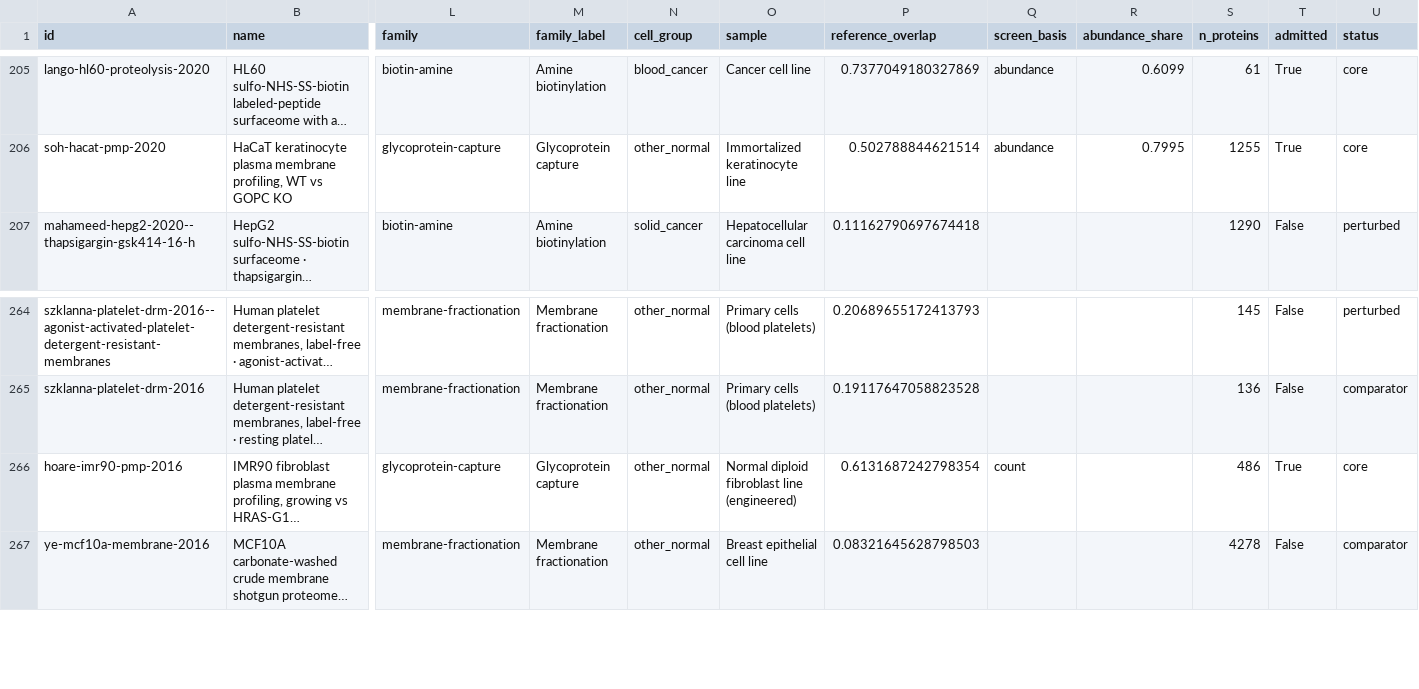
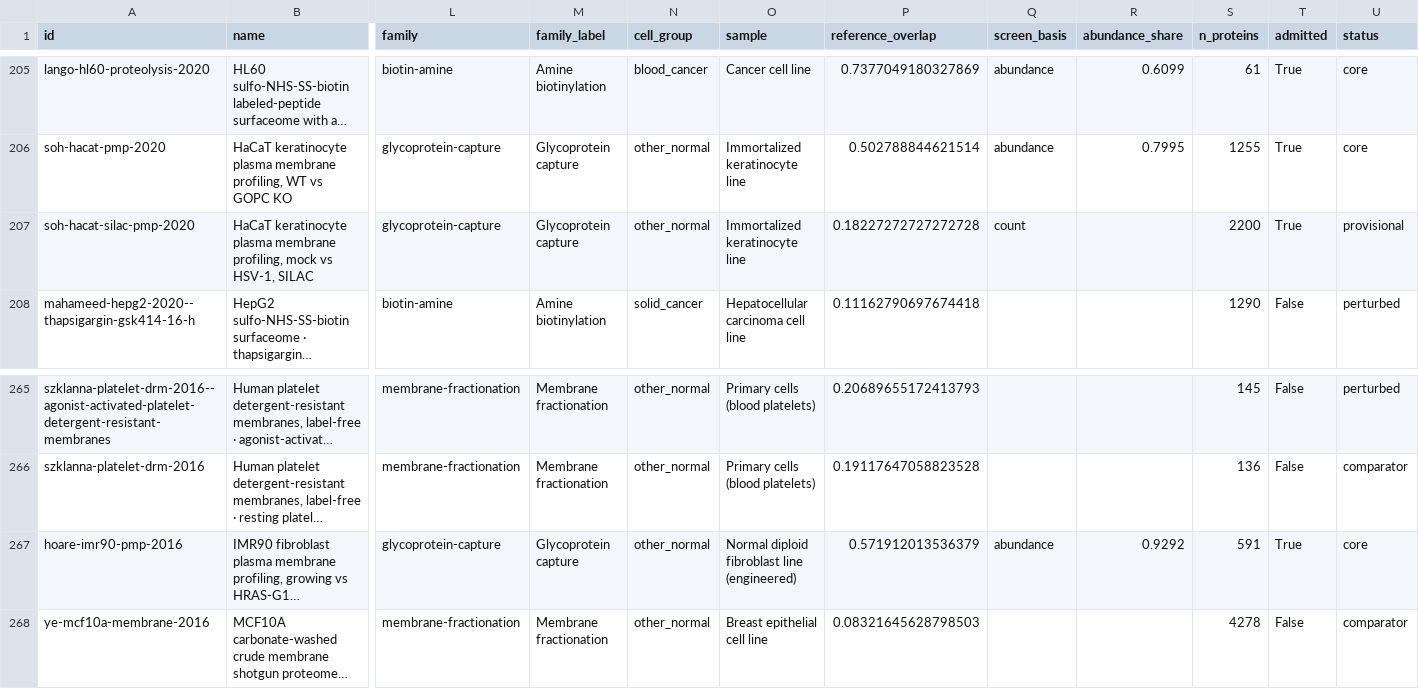
Before and after one commit to Deliverome-Project/accessible-surfaceome, a TSV file: viewer/public/data/surface-proteomics/surface_proteomics_datasets.tsv, drawn as a sheet; only a part is shown, gaps mark what is left out; long unchanged cells end in …; addresses are those after the commit; rows hold the shown columns only; the diff names each change by its address in the sheet, - before the commit and + after, or states it on an @@ line.

```diff
--- a/viewer/public/data/surface-proteomics/surface_proteomics_datasets.tsv
+++ b/viewer/public/data/surface-proteomics/surface_proteomics_datasets.tsv
+row 207: soh-hacat-silac-pmp-2020 | HaCaT keratinocyte plasma membrane profiling, mock vs HSV-1, SILAC | glycoprotein-capture | Glycoprotein capture | other_normal | Immortalized keratinocyte line | 0.18227272727272728 | count |  | 2200 | True | provisional
-P267 (reference_overlap): 0.6131687242798354
+P267 (reference_overlap): 0.571912013536379
-Q267 (screen_basis): count
+Q267 (screen_basis): abundance
-R267 (abundance_share): (empty)
+R267 (abundance_share): 0.9292
-S267 (n_proteins): 486
+S267 (n_proteins): 591
```
Also changed, not shown: viewer/public/data/surface-proteomics/surface_proteomics_methods.tsv, 36 other files.
